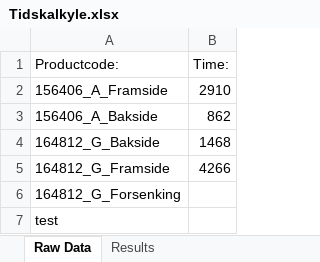
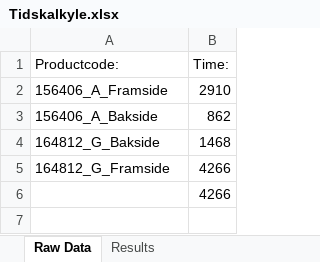
Before and after one commit to UniQueKakarot/Tidskalkyle_Gibbscam, an Excel workbook: Tidskalkyle.xlsx, sheet Raw Data, drawn as a sheet; values as stored, in another font and other column widths than the file's, no borders; removed rows and columns are numbered as before the commit, all else as after; the diff names each change by its address in the sheet, - before the commit and + after, or states it on an @@ line.

```diff
--- a/Tidskalkyle.xlsx (sheet Raw Data)
+++ b/Tidskalkyle.xlsx (sheet Raw Data)
-row 6: 164812_G_Forsenking
-row 7: test
+row 6:  | 4266
```
Also changed, not shown: 2 other files.
